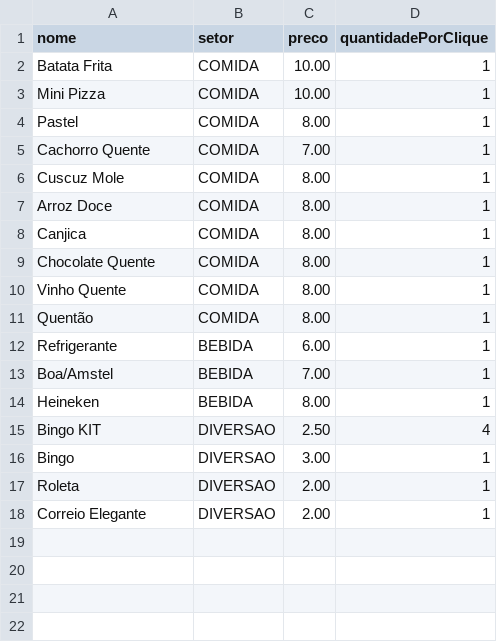
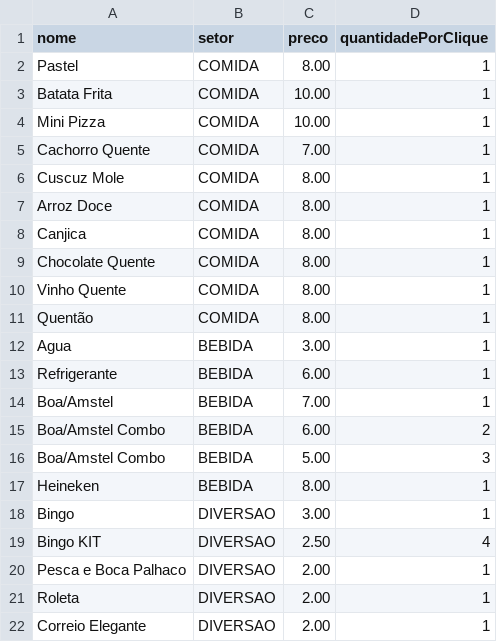
Before and after one commit to osseab/Quermesse, a CSV file: Produtos.csv, drawn as a sheet.

Commit message:
Update Produtos.csv

```diff
--- a/Produtos.csv
+++ b/Produtos.csv
@@ -1,5 +1,5 @@
 nome,setor,preco,quantidadePorClique
+Pastel,COMIDA,8.00,1
 Batata Frita,COMIDA,10.00,1
 Mini Pizza,COMIDA,10.00,1
-Pastel,COMIDA,8.00,1
 Cachorro Quente,COMIDA,7.00,1
@@ -11,7 +11,11 @@ Vinho Quente,COMIDA,8.00,1
 Quentão,COMIDA,8.00,1
+Agua,BEBIDA,3.00,1
 Refrigerante,BEBIDA,6.00,1
 Boa/Amstel,BEBIDA,7.00,1
+Boa/Amstel Combo,BEBIDA,6.00,2
+Boa/Amstel Combo,BEBIDA,5.00,3
 Heineken,BEBIDA,8.00,1
+Bingo,DIVERSAO,3.00,1
 Bingo KIT,DIVERSAO,2.50,4
-Bingo,DIVERSAO,3.00,1
+Pesca e Boca Palhaco,DIVERSAO,2.00,1
 Roleta,DIVERSAO,2.00,1
```
